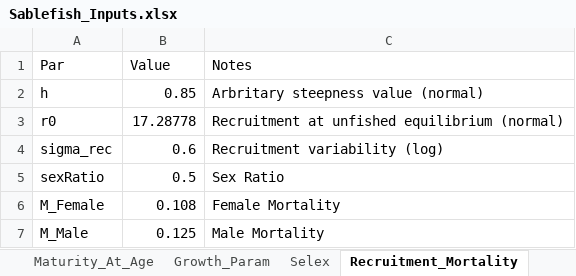
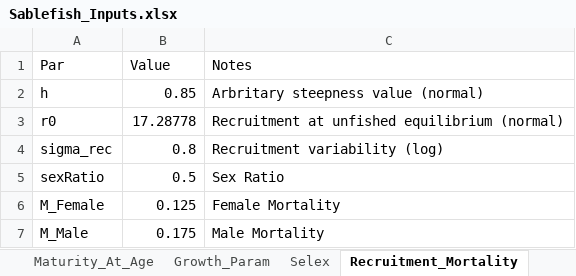
Before and after one commit to chengmatt/Sex_Strc_Sim, an Excel workbook: input/Sablefish_Inputs.xlsx, sheet Recruitment_Mortality, drawn as a sheet; values as stored, in another font and other column widths than the file's, no borders; the diff names each change by its address in the sheet, - before the commit and + after, or states it on an @@ line.

```diff
--- a/input/Sablefish_Inputs.xlsx (sheet Recruitment_Mortality)
+++ b/input/Sablefish_Inputs.xlsx (sheet Recruitment_Mortality)
-B4 (Value): 0.6
+B4 (Value): 0.8
-B6 (Value): 0.108
+B6 (Value): 0.125
-B7 (Value): 0.125
+B7 (Value): 0.175
```
Also changed, not shown: sheet Growth_Param, sheet Selex, sheet Controls, 14 other files.
